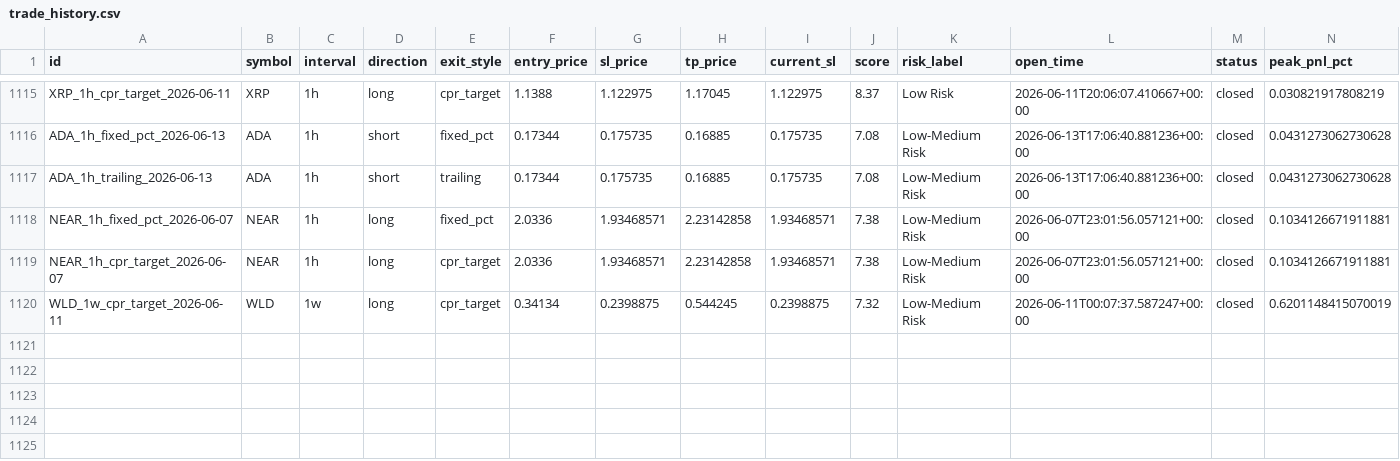
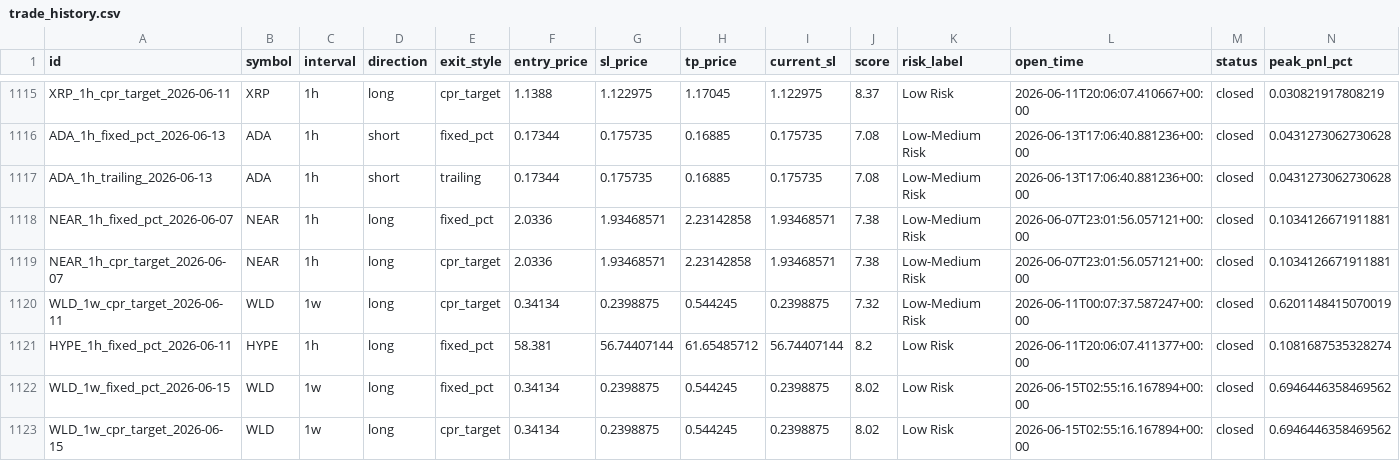
Before and after one commit to raamdhul-star/varam-dynamics-bot, a CSV file: results/paper_trades/trade_history.csv, drawn as a sheet; only a part is shown, gaps mark what is left out; rows hold the shown columns only; the diff names each change by its address in the sheet, - before the commit and + after, or states it on an @@ line.

```diff
--- a/results/paper_trades/trade_history.csv
+++ b/results/paper_trades/trade_history.csv
+row 1121: HYPE_1h_fixed_pct_2026-06-11 | HYPE | 1h | long | fixed_pct | 58.381 | 56.74407144 | 61.65485712 | 56.74407144 | 8.2 | Low Risk | 2026-06-11T20:06:07.411377+00:00 | closed | 0.1081687535328274
+row 1122: WLD_1w_fixed_pct_2026-06-15 | WLD | 1w | long | fixed_pct | 0.34134 | 0.2398875 | 0.544245 | 0.2398875 | 8.02 | Low Risk | 2026-06-15T02:55:16.167894+00:00 | closed | 0.6946446358469562
+row 1123: WLD_1w_cpr_target_2026-06-15 | WLD | 1w | long | cpr_target | 0.34134 | 0.2398875 | 0.544245 | 0.2398875 | 8.02 | Low Risk | 2026-06-15T02:55:16.167894+00:00 | closed | 0.6946446358469562
```
Also changed, not shown: 3 other files.
